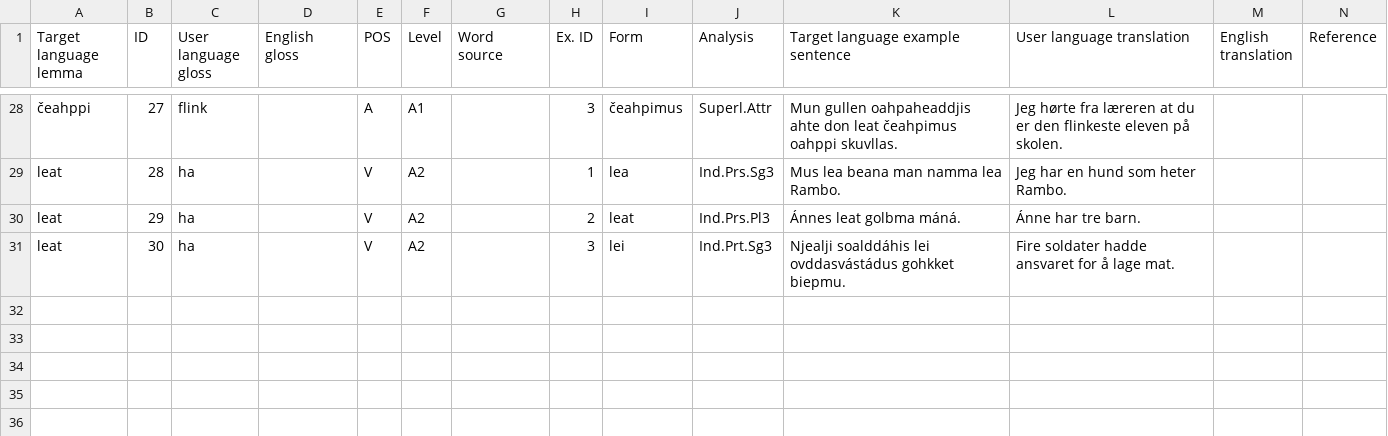
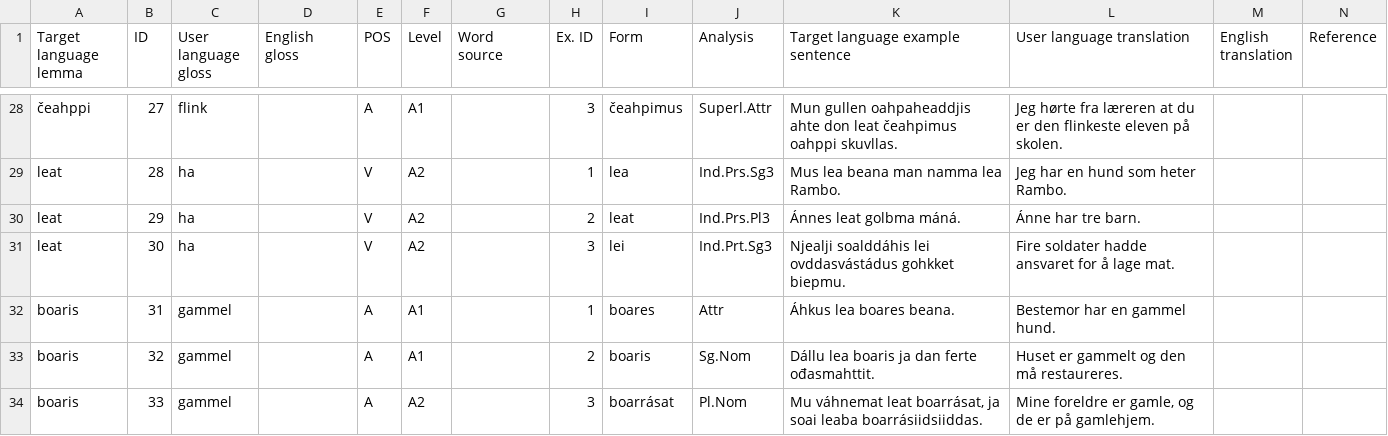
Before and after one commit to smartool/data-sme-nob, a CSV file: SMARTool_data.csv, drawn as a sheet; only a part is shown, gaps mark what is left out; rows hold the shown columns only; the diff names each change by its address in the sheet, - before the commit and + after, or states it on an @@ line.

Commit message:
lagt til boaris

```diff
--- a/SMARTool_data.csv
+++ b/SMARTool_data.csv
+row 32: boaris | 31 | gammel |  | A | A1 |  | 1 | boares | Attr | Áhkus lea boares beana. | Bestemor har en gammel hund.
+row 33: boaris | 32 | gammel |  | A | A1 |  | 2 | boaris | Sg.Nom | Dállu lea boaris ja dan ferte ođasmahttit. | Huset er gammelt og den må restaureres.
+row 34: boaris | 33 | gammel |  | A | A2 |  | 3 | boarrásat | Pl.Nom | Mu váhnemat leat boarrásat, ja soai leaba boarrásiidsiiddas. | Mine foreldre er gamle, og de er på gamlehjem.
```
